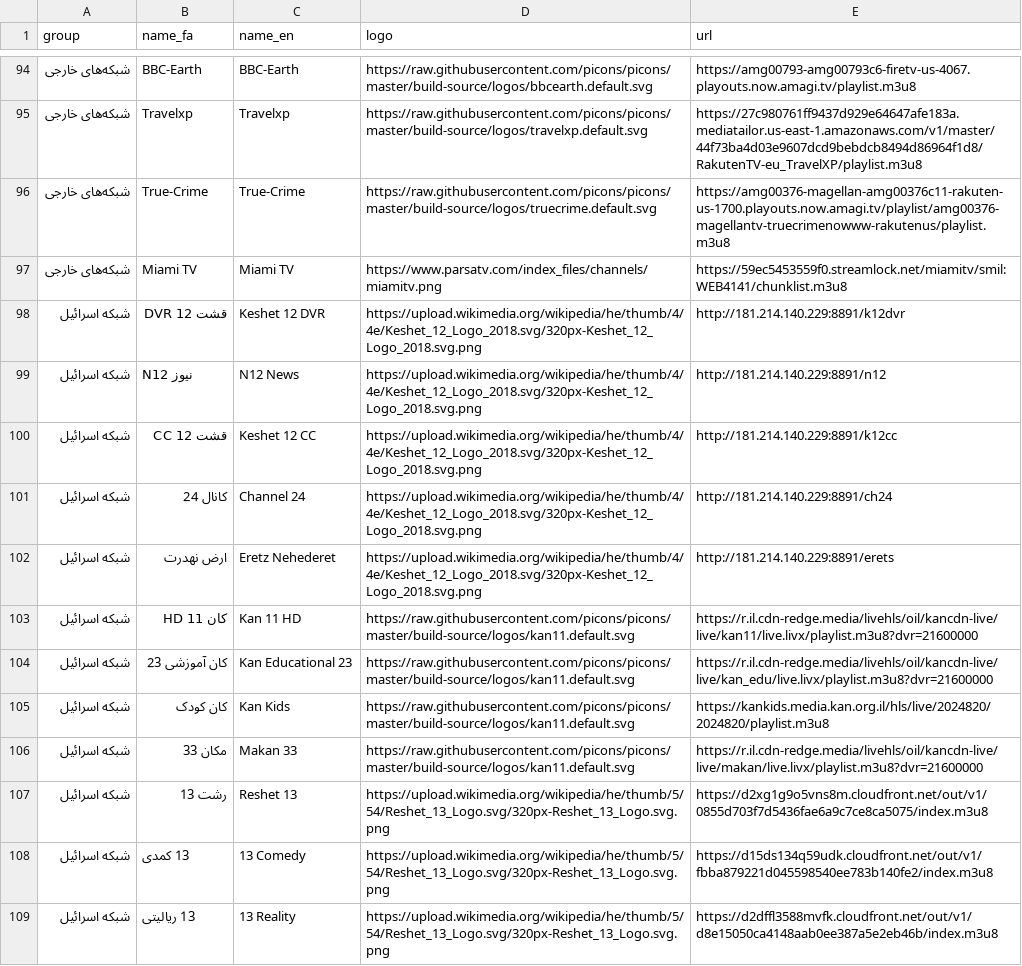
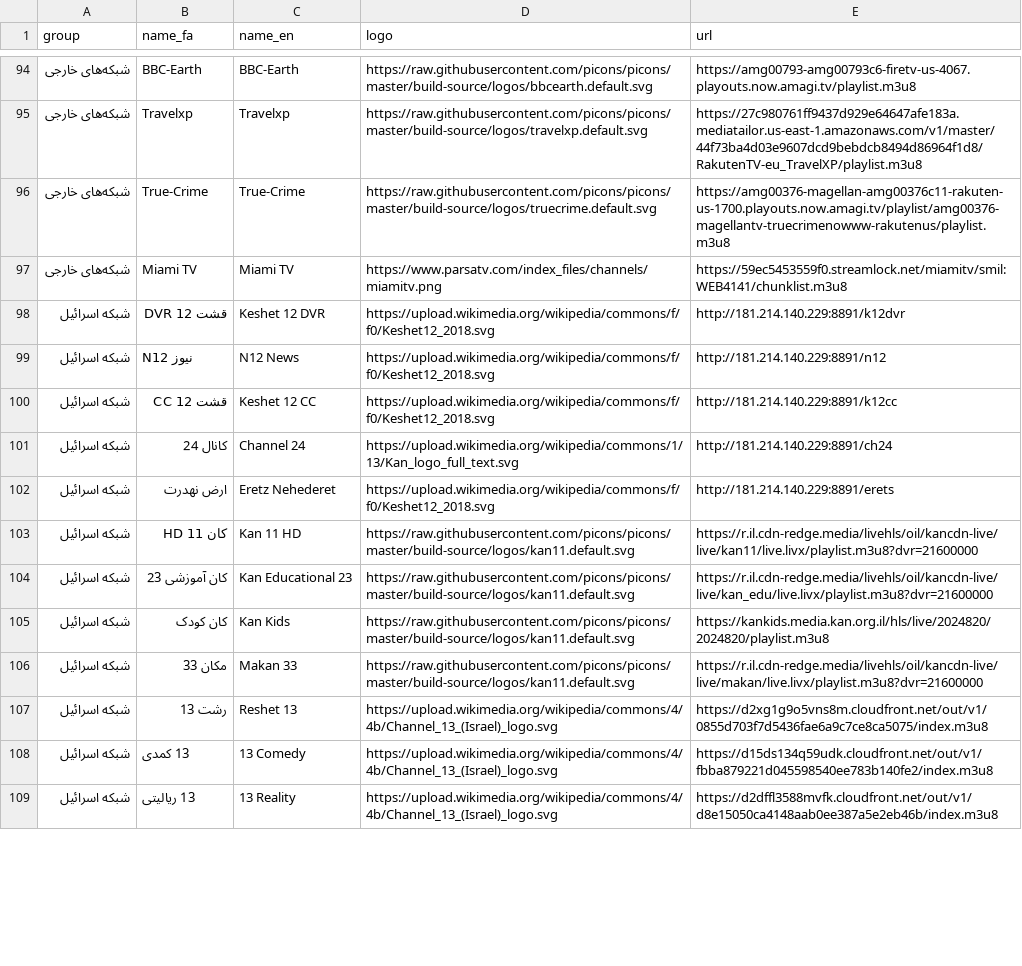
Before and after one commit to Samhouston010/persiana-tv-epg, a TSV file: extra_channels.tsv, drawn as a sheet; only a part is shown, gaps mark what is left out; the diff covers the shown part only.

Commit message:
Fix Israeli channel logos (Keshet12, Reshet13, Sport5, Ch14, Ch9, Ynet, Kan24)

```diff
--- a/extra_channels.tsv
+++ b/extra_channels.tsv
@@ -97,7 +97,7 @@
 شبکه‌های خارجی|Miami TV|Miami TV|https://www.parsatv.com/index_files/channels/miamitv.png|https://59ec5453559f0.streamlock.net/miamitv/smil:WEB4141/chunklist.m3u8
-شبکه اسرائیل|قشت 12 DVR|Keshet 12 DVR|https://upload.wikimedia.org/wikipedia/he/thumb/4/4e/Keshet_12_Logo_2018.svg/320px-Keshet_12_Logo_2018.svg.png|http://181.214.140.229:8891/k12dvr
-شبکه اسرائیل|N12 نیوز|N12 News|https://upload.wikimedia.org/wikipedia/he/thumb/4/4e/Keshet_12_Logo_2018.svg/320px-Keshet_12_Logo_2018.svg.png|http://181.214.140.229:8891/n12
-شبکه اسرائیل|قشت 12 CC|Keshet 12 CC|https://upload.wikimedia.org/wikipedia/he/thumb/4/4e/Keshet_12_Logo_2018.svg/320px-Keshet_12_Logo_2018.svg.png|http://181.214.140.229:8891/k12cc
-شبکه اسرائیل|کانال 24|Channel 24|https://upload.wikimedia.org/wikipedia/he/thumb/4/4e/Keshet_12_Logo_2018.svg/320px-Keshet_12_Logo_2018.svg.png|http://181.214.140.229:8891/ch24
-شبکه اسرائیل|ارض نهدرت|Eretz Nehederet|https://upload.wikimedia.org/wikipedia/he/thumb/4/4e/Keshet_12_Logo_2018.svg/320px-Keshet_12_Logo_2018.svg.png|http://181.214.140.229:8891/erets
+شبکه اسرائیل|قشت 12 DVR|Keshet 12 DVR|https://upload.wikimedia.org/wikipedia/commons/f/f0/Keshet12_2018.svg|http://181.214.140.229:8891/k12dvr
+شبکه اسرائیل|N12 نیوز|N12 News|https://upload.wikimedia.org/wikipedia/commons/f/f0/Keshet12_2018.svg|http://181.214.140.229:8891/n12
+شبکه اسرائیل|قشت 12 CC|Keshet 12 CC|https://upload.wikimedia.org/wikipedia/commons/f/f0/Keshet12_2018.svg|http://181.214.140.229:8891/k12cc
+شبکه اسرائیل|کانال 24|Channel 24|https://upload.wikimedia.org/wikipedia/commons/1/13/Kan_logo_full_text.svg|http://181.214.140.229:8891/ch24
+شبکه اسرائیل|ارض نهدرت|Eretz Nehederet|https://upload.wikimedia.org/wikipedia/commons/f/f0/Keshet12_2018.svg|http://181.214.140.229:8891/erets
 شبکه اسرائیل|کان 11 HD|Kan 11 HD|https://raw.githubusercontent.com/picons/picons/master/build-source/logos/kan11.default.svg|https://r.il.cdn-redge.media/livehls/oil/kancdn-live/live/kan11/live.livx/playlist.m3u8?dvr=21600000
@@ -106,4 +106,4 @@
 شبکه اسرائیل|مکان 33|Makan 33|https://raw.githubusercontent.com/picons/picons/master/build-source/logos/kan11.default.svg|https://r.il.cdn-redge.media/livehls/oil/kancdn-live/live/makan/live.livx/playlist.m3u8?dvr=21600000
-شبکه اسرائیل|رشت 13|Reshet 13|https://upload.wikimedia.org/wikipedia/he/thumb/5/54/Reshet_13_Logo.svg/320px-Reshet_13_Logo.svg.png|https://d2xg1g9o5vns8m.cloudfront.net/out/v1/0855d703f7d5436fae6a9c7ce8ca5075/index.m3u8
-شبکه اسرائیل|13 کمدی|13 Comedy|https://upload.wikimedia.org/wikipedia/he/thumb/5/54/Reshet_13_Logo.svg/320px-Reshet_13_Logo.svg.png|https://d15ds134q59udk.cloudfront.net/out/v1/fbba879221d045598540ee783b140fe2/index.m3u8
-شبکه اسرائیل|13 ریالیتی|13 Reality|https://upload.wikimedia.org/wikipedia/he/thumb/5/54/Reshet_13_Logo.svg/320px-Reshet_13_Logo.svg.png|https://d2dffl3588mvfk.cloudfront.net/out/v1/d8e15050ca4148aab0ee387a5e2eb46b/index.m3u8
+شبکه اسرائیل|رشت 13|Reshet 13|https://upload.wikimedia.org/wikipedia/commons/4/4b/Channel_13_(Israel)_logo.svg|https://d2xg1g9o5vns8m.cloudfront.net/out/v1/0855d703f7d5436fae6a9c7ce8ca5075/index.m3u8
+شبکه اسرائیل|13 کمدی|13 Comedy|https://upload.wikimedia.org/wikipedia/commons/4/4b/Channel_13_(Israel)_logo.svg|https://d15ds134q59udk.cloudfront.net/out/v1/fbba879221d045598540ee783b140fe2/index.m3u8
+شبکه اسرائیل|13 ریالیتی|13 Reality|https://upload.wikimedia.org/wikipedia/commons/4/4b/Channel_13_(Israel)_logo.svg|https://d2dffl3588mvfk.cloudfront.net/out/v1/d8e15050ca4148aab0ee387a5e2eb46b/index.m3u8
```
Also changed, not shown: 1 moved row and 9 edited cells elsewhere in this file.
